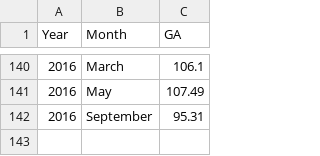
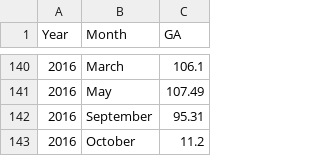
Before and after one commit to AnjoMan/ontario-hoep-solar, a CSV file: global_adjustment.csv, drawn as a sheet; only a part is shown, gaps mark what is left out.

```diff
--- a/global_adjustment.csv
+++ b/global_adjustment.csv
@@ -142 +142,2 @@ Year,Month,GA
 2016,September,95.31
+2016,October,11.2
```
Also changed, not shown: 11 other files.
